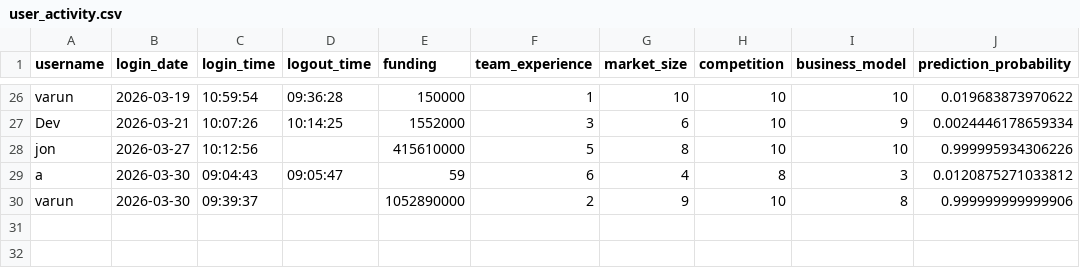
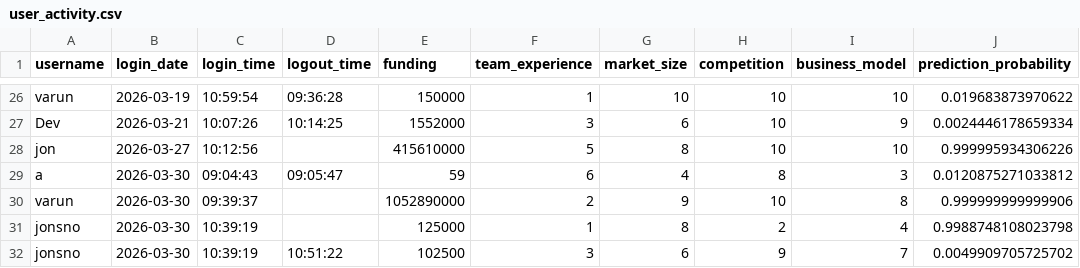
Before and after one commit to smitpatelai/collegeprectice, a CSV file: python program/Collage code/user_activity.csv, drawn as a sheet; only a part is shown, gaps mark what is left out; the diff names each change by its address in the sheet, - before the commit and + after, or states it on an @@ line.

```diff
--- a/python program/Collage code/user_activity.csv
+++ b/python program/Collage code/user_activity.csv
+row 31: jonsno | 2026-03-30 | 10:39:19 |  | 125000 | 1 | 8 | 2 | 4 | 0.9988748108023798
+row 32: jonsno | 2026-03-30 | 10:39:19 | 10:51:22 | 102500 | 3 | 6 | 9 | 7 | 0.0049909705725702
```
Also changed, not shown: python program/Collage code/users.csv, 1 other file.
